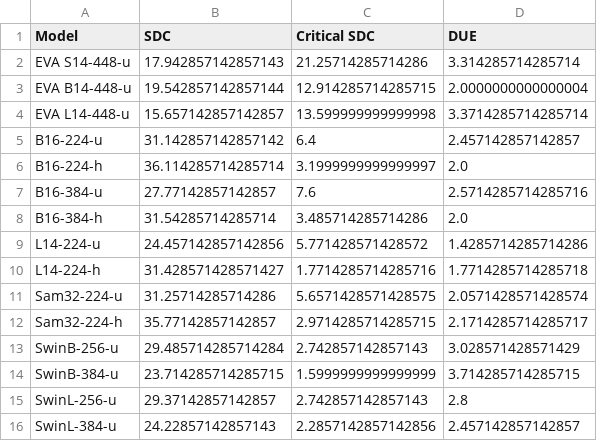
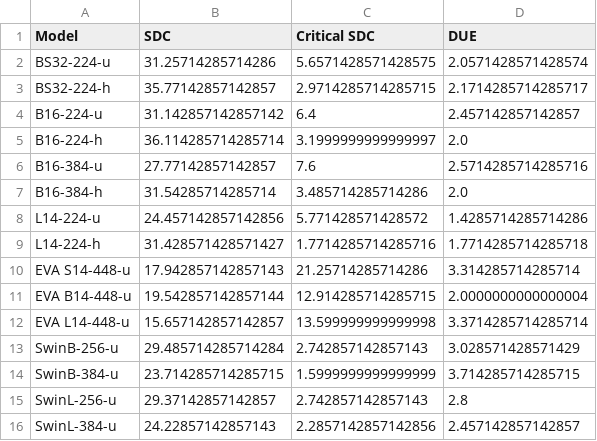
Before and after one commit to lucasrqt/sample_tool, a CSV file: results/ampere/errs_by_model.csv, drawn as a sheet.

Commit message:
ampere results update

```diff
--- a/results/ampere/errs_by_model.csv
+++ b/results/ampere/errs_by_model.csv
@@ -1,5 +1,4 @@
 Model,SDC,Critical SDC,DUE
-EVA S14-448-u,17.942857142857143,21.25714285714286,3.314285714285714
-EVA B14-448-u,19.542857142857144,12.914285714285715,2.0000000000000004
-EVA L14-448-u,15.657142857142857,13.599999999999998,3.3714285714285714
+BS32-224-u,31.25714285714286,5.6571428571428575,2.0571428571428574
+BS32-224-h,35.77142857142857,2.9714285714285715,2.1714285714285717
 B16-224-u,31.142857142857142,6.4,2.457142857142857
@@ -10,4 +9,5 @@ L14-224-u,24.457142857142856,5.771428571428572,1.4285714285714286
 L14-224-h,31.428571428571427,1.7714285714285716,1.7714285714285718
-Sam32-224-u,31.25714285714286,5.6571428571428575,2.0571428571428574
-Sam32-224-h,35.77142857142857,2.9714285714285715,2.1714285714285717
+EVA S14-448-u,17.942857142857143,21.25714285714286,3.314285714285714
+EVA B14-448-u,19.542857142857144,12.914285714285715,2.0000000000000004
+EVA L14-448-u,15.657142857142857,13.599999999999998,3.3714285714285714
 SwinB-256-u,29.485714285714284,2.742857142857143,3.028571428571429
```
Also changed, not shown: 1 other file.
